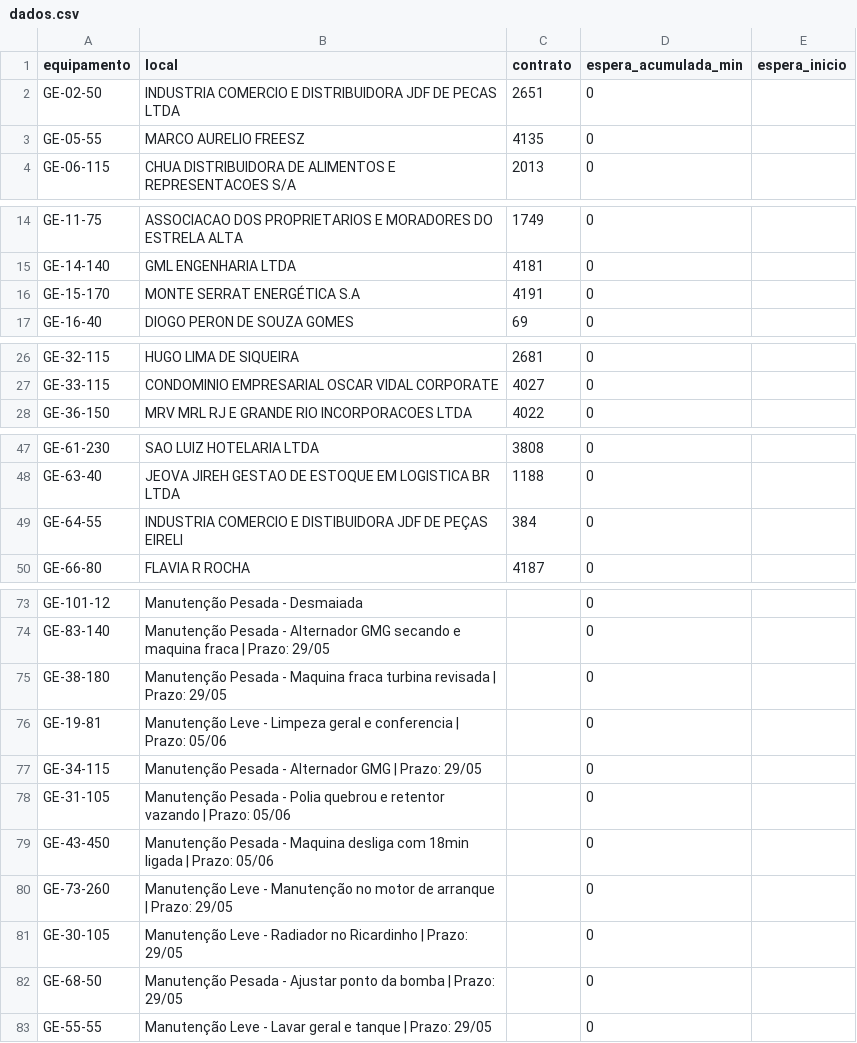
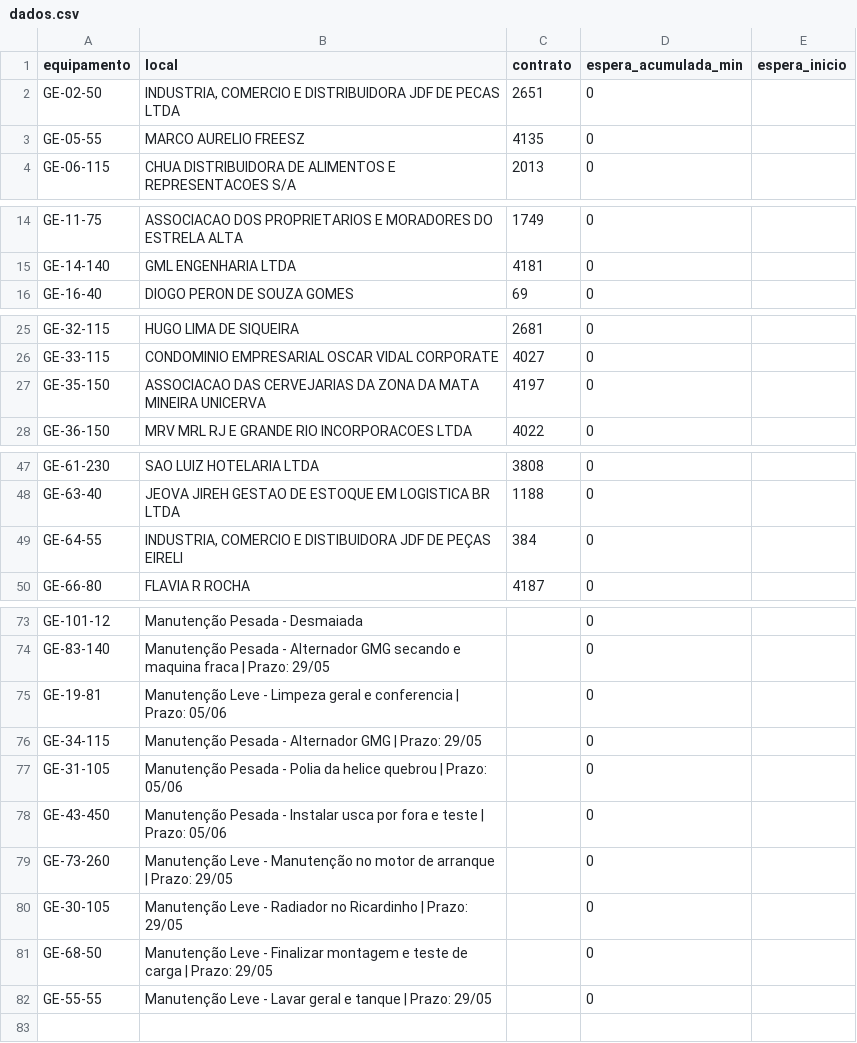
Before and after one commit to milwardarthur-prog/Controle-manuten-o, a CSV file: dados.csv, drawn as a sheet; only a part is shown, gaps mark what is left out.

Commit message:
Add files via upload

```diff
--- a/dados.csv
+++ b/dados.csv
@@ -1,3 +1,3 @@
 equipamento,local,contrato,espera_acumulada_min,espera_inicio
-GE-02-50,"INDUSTRIA COMERCIO E DISTRIBUIDORA JDF DE PECAS LTDA",2651,0,
+GE-02-50,"INDUSTRIA, COMERCIO E DISTRIBUIDORA JDF DE PECAS LTDA",2651,0,
 GE-05-55,MARCO AURELIO FREESZ,4135,0,
@@ -15,3 +15,2 @@ GE-11-75,ASSOCIACAO DOS PROPRIETARIOS E MORADORES DO ESTRELA ALTA,1749,0,
 GE-14-140,GML ENGENHARIA LTDA,4181,0,
-GE-15-170,MONTE SERRAT ENERGÉTICA S.A,4191,0,
 GE-16-40,DIOGO PERON DE SOUZA GOMES,69,0,
@@ -27,2 +26,3 @@ GE-32-115,HUGO LIMA DE SIQUEIRA,2681,0,
 GE-33-115,CONDOMINIO EMPRESARIAL OSCAR VIDAL CORPORATE,4027,0,
+GE-35-150,ASSOCIACAO DAS CERVEJARIAS DA ZONA DA MATA MINEIRA UNICERVA,4197,0,
 GE-36-150,MRV MRL RJ E GRANDE RIO INCORPORACOES LTDA,4022,0,
@@ -48,3 +48,3 @@ GE-61-230,SAO LUIZ HOTELARIA LTDA,3808,0,
 GE-63-40,JEOVA JIREH GESTAO DE ESTOQUE EM LOGISTICA BR LTDA,1188,0,
-GE-64-55,"INDUSTRIA COMERCIO E DISTIBUIDORA JDF DE PEÇAS EIRELI",384,0,
+GE-64-55,"INDUSTRIA, COMERCIO E DISTIBUIDORA JDF DE PEÇAS EIRELI",384,0,
 GE-66-80,FLAVIA R ROCHA,4187,0,
@@ -74,10 +74,9 @@ GE-101-12,Manutenção Pesada - Desmaiada,,0,
 GE-83-140,Manutenção Pesada - Alternador GMG secando e maquina fraca | Prazo: 29/05,,0,
-GE-38-180,Manutenção Pesada - Maquina fraca turbina revisada | Prazo: 29/05,,0,
 GE-19-81,Manutenção Leve - Limpeza geral e conferencia | Prazo: 05/06,,0,
 GE-34-115,Manutenção Pesada - Alternador GMG | Prazo: 29/05,,0,
-GE-31-105,Manutenção Pesada - Polia quebrou e retentor vazando | Prazo: 05/06,,0,
-GE-43-450,Manutenção Pesada - Maquina desliga com 18min ligada | Prazo: 05/06,,0,
+GE-31-105,Manutenção Pesada - Polia da helice quebrou | Prazo: 05/06,,0,
+GE-43-450,Manutenção Pesada - Instalar usca por fora e teste | Prazo: 05/06,,0,
 GE-73-260,Manutenção Leve - Manutenção no motor de arranque | Prazo: 29/05,,0,
 GE-30-105,Manutenção Leve - Radiador no Ricardinho | Prazo: 29/05,,0,
-GE-68-50,Manutenção Pesada - Ajustar ponto da bomba | Prazo: 29/05,,0,
+GE-68-50,Manutenção Leve - Finalizar montagem e teste de carga | Prazo: 29/05,,0,
 GE-55-55,Manutenção Leve - Lavar geral e tanque | Prazo: 29/05,,0,
```
